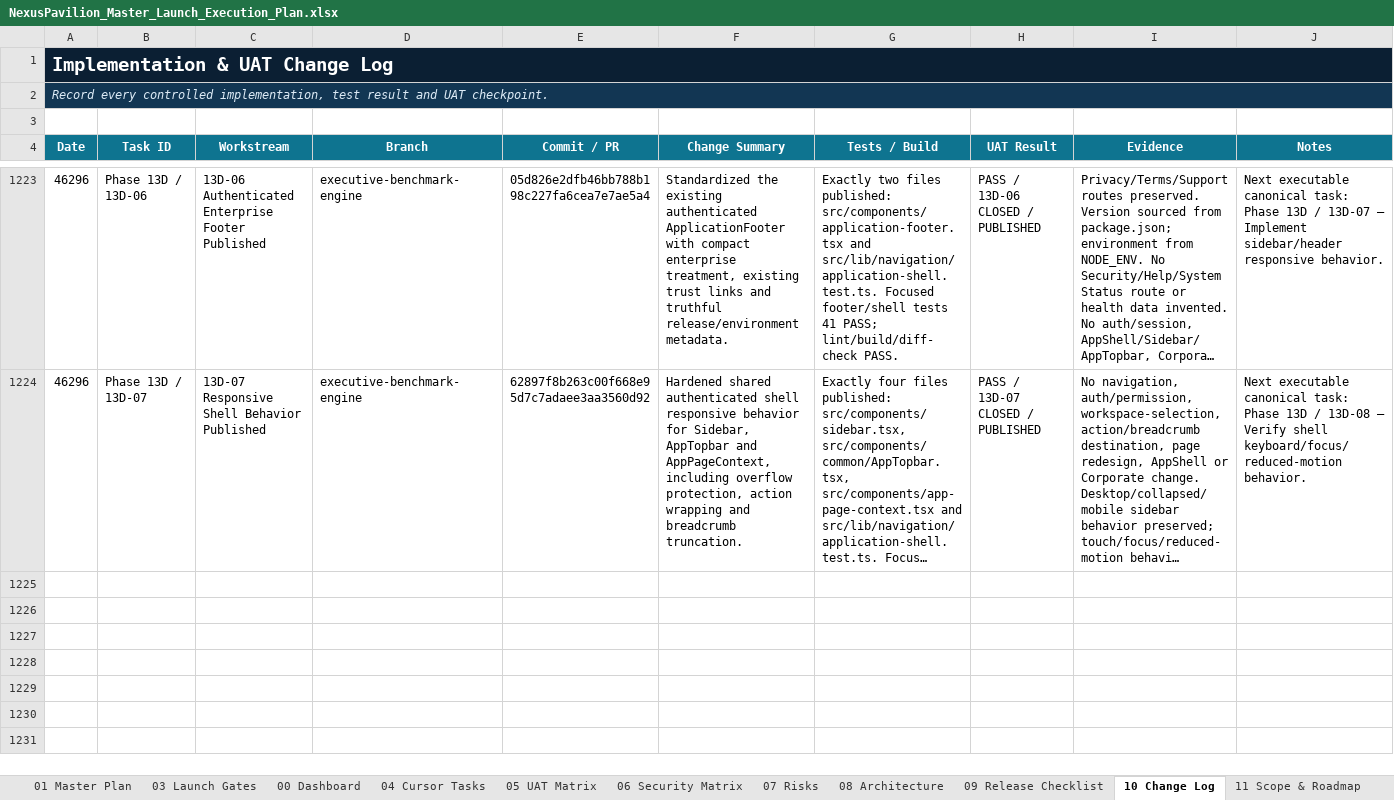
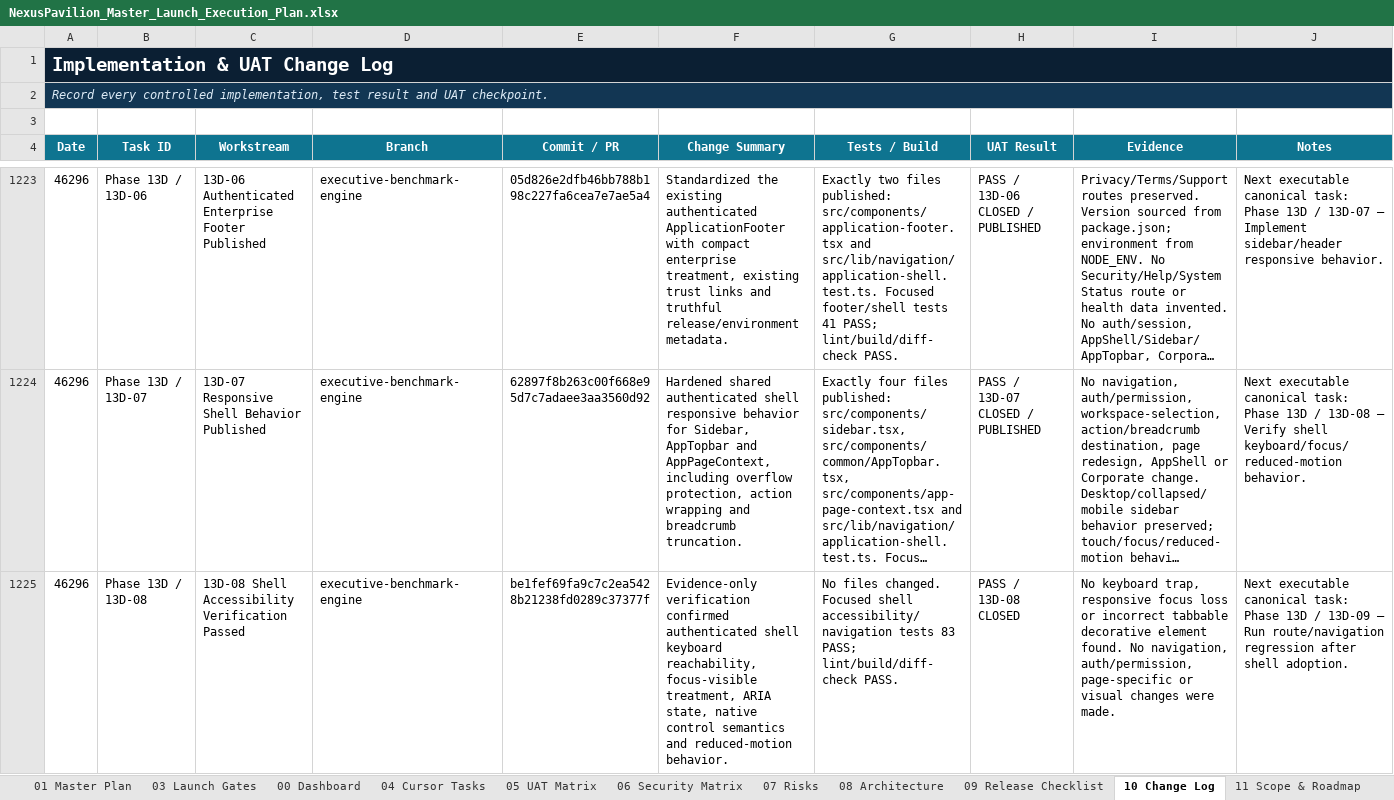
Before and after one commit to amirtaheri1978-cyber/nexuspavilion-core, an Excel workbook: docs/governance/NexusPavilion_Master_Launch_Execution_Plan.xlsx, sheet 10 Change Log, drawn as a sheet; only a part is shown, gaps mark what is left out; long unchanged cells end in …; values as stored, in another font and other column widths than the file's, no borders; table styles not drawn; the diff names each change by its address in the sheet, - before the commit and + after, or states it on an @@ line.

Commit message:
Close shell accessibility verification task

```diff
--- a/docs/governance/NexusPavilion_Master_Launch_Execution_Plan.xlsx (sheet 10 Change Log)
+++ b/docs/governance/NexusPavilion_Master_Launch_Execution_Plan.xlsx (sheet 10 Change Log)
+row 1225: 46296 | Phase 13D / 13D-08 | 13D-08 Shell Accessibility Verification Passed | executive-benchmark-engine | be1fef69fa9c7c2ea5428b21238fd0289c37377f | Evidence-only verification confirmed authenticated shell keyboard reachability, focus-visible treatment, ARIA state, native control semantics and reduced-motion behavior. | No files changed. Focused shell accessibility/navigation tests 83 PASS; lint/build/diff-check PASS. | PASS / 13D-08 CLOSED | No keyboard trap, responsive focus loss or incorrect tabbable decorative element found. No navigation, auth/permission, page-specific or visual changes were made. | Next executable canonical task: Phase 13D / 13D-09 — Run route/navigation regression after shell adoption.
```
Also changed, not shown: sheet 00 Dashboard, sheet 01 Master Plan, sheet 13 UI Program, charts or pictures.
